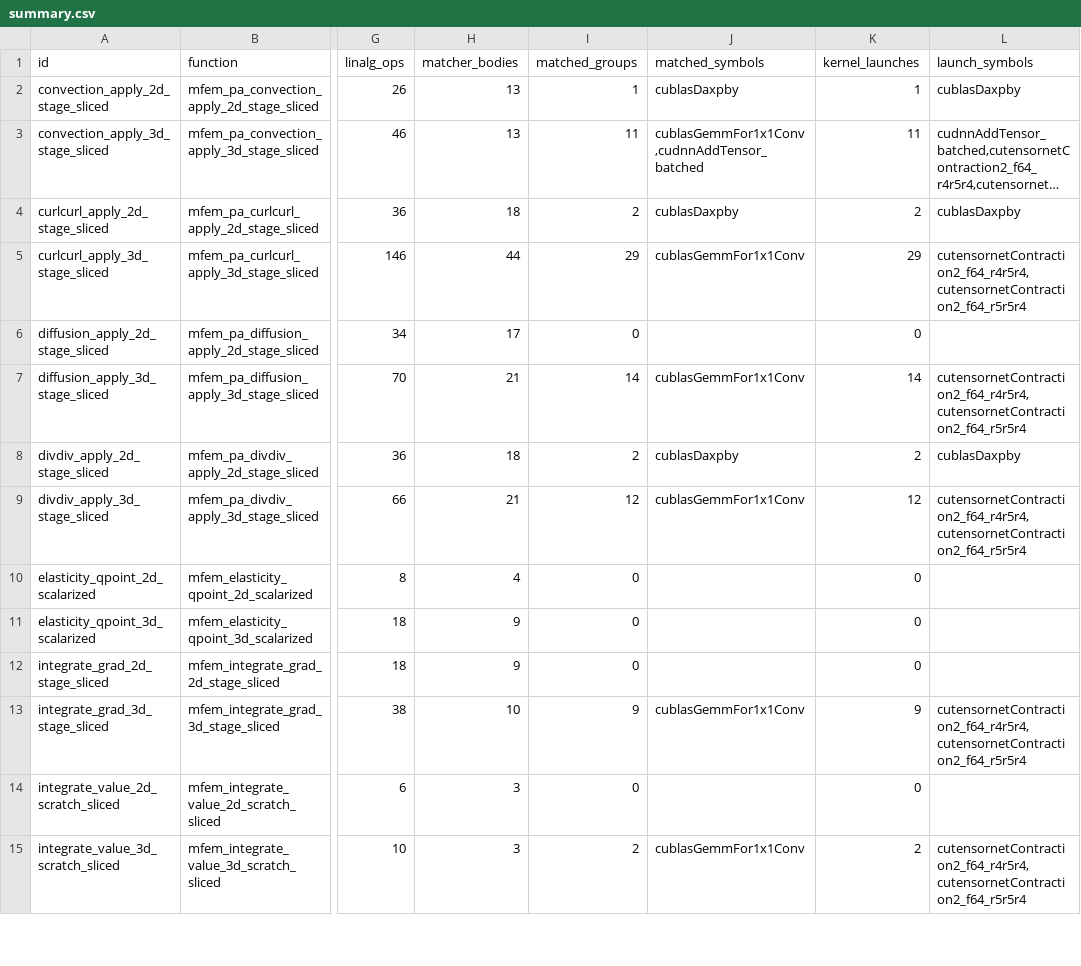
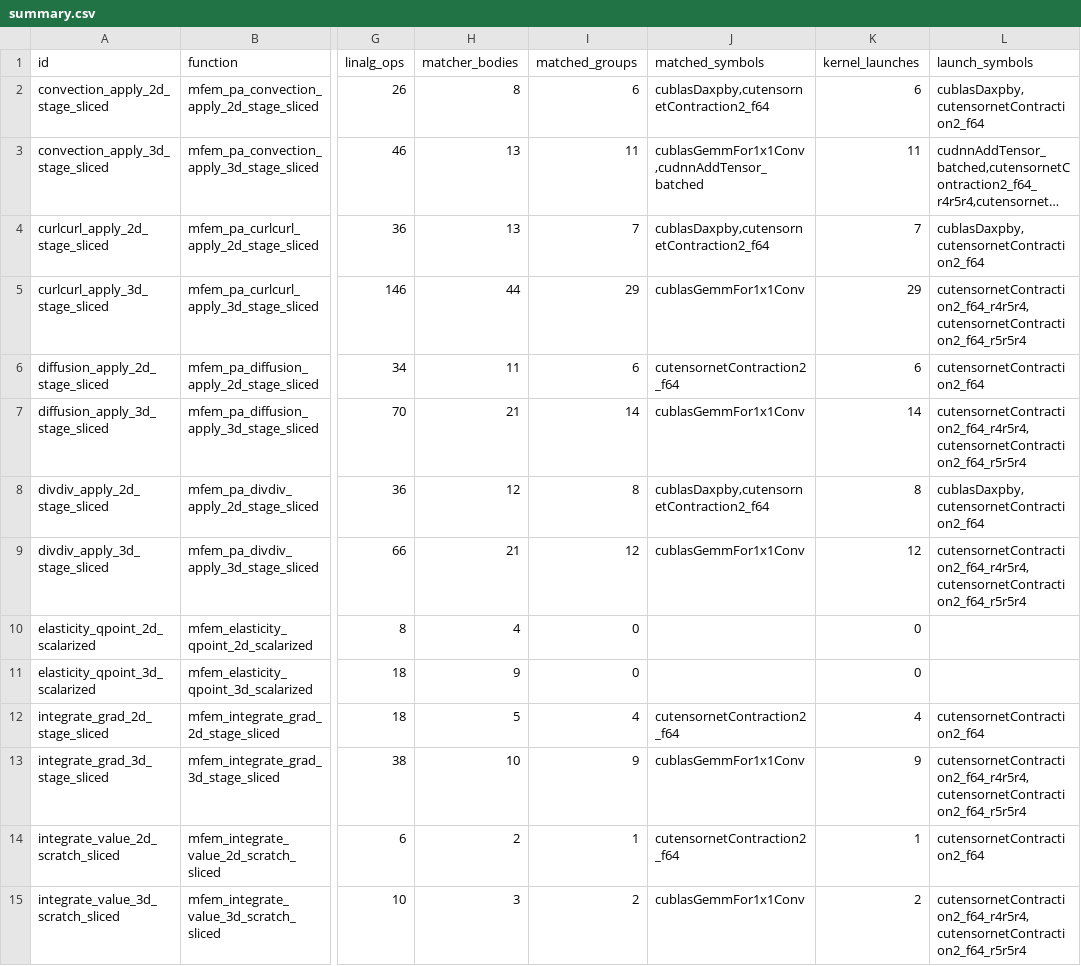
Before and after one commit to arpitj1/Polygeist, a CSV file: issues/mfem_c_kernels/match_results/summary.csv, drawn as a sheet; only a part is shown, gaps mark what is left out; long unchanged cells end in …; the diff covers the shown part only; the diff names each change by its address in the sheet, - before the commit and + after, or states it on an @@ line.

Commit message:
Generalize MFEM tensor contraction matching

```diff
--- a/issues/mfem_c_kernels/match_results/summary.csv
+++ b/issues/mfem_c_kernels/match_results/summary.csv
-H2 (matcher_bodies): 13
+H2 (matcher_bodies): 8
-I2 (matched_groups): 1
+I2 (matched_groups): 6
-J2 (matched_symbols): cublasDaxpby
+J2 (matched_symbols): cublasDaxpby,cutensornetContraction2_f64
-K2 (kernel_launches): 1
+K2 (kernel_launches): 6
-L2 (launch_symbols): cublasDaxpby
+L2 (launch_symbols): cublasDaxpby,cutensornetContraction2_f64
-H4 (matcher_bodies): 18
+H4 (matcher_bodies): 13
-I4 (matched_groups): 2
+I4 (matched_groups): 7
-J4 (matched_symbols): cublasDaxpby
+J4 (matched_symbols): cublasDaxpby,cutensornetContraction2_f64
-K4 (kernel_launches): 2
+K4 (kernel_launches): 7
-L4 (launch_symbols): cublasDaxpby
+L4 (launch_symbols): cublasDaxpby,cutensornetContraction2_f64
-H6 (matcher_bodies): 17
+H6 (matcher_bodies): 11
-I6 (matched_groups): 0
+I6 (matched_groups): 6
-J6 (matched_symbols): (empty)
+J6 (matched_symbols): cutensornetContraction2_f64
-K6 (kernel_launches): 0
+K6 (kernel_launches): 6
-L6 (launch_symbols): (empty)
+L6 (launch_symbols): cutensornetContraction2_f64
-H8 (matcher_bodies): 18
+H8 (matcher_bodies): 12
-I8 (matched_groups): 2
+I8 (matched_groups): 8
-J8 (matched_symbols): cublasDaxpby
+J8 (matched_symbols): cublasDaxpby,cutensornetContraction2_f64
-K8 (kernel_launches): 2
+K8 (kernel_launches): 8
-L8 (launch_symbols): cublasDaxpby
+L8 (launch_symbols): cublasDaxpby,cutensornetContraction2_f64
-H12 (matcher_bodies): 9
+H12 (matcher_bodies): 5
-I12 (matched_groups): 0
+I12 (matched_groups): 4
-J12 (matched_symbols): (empty)
+J12 (matched_symbols): cutensornetContraction2_f64
-K12 (kernel_launches): 0
+K12 (kernel_launches): 4
-L12 (launch_symbols): (empty)
+L12 (launch_symbols): cutensornetContraction2_f64
-H14 (matcher_bodies): 3
+H14 (matcher_bodies): 2
-I14 (matched_groups): 0
+I14 (matched_groups): 1
-J14 (matched_symbols): (empty)
+J14 (matched_symbols): cutensornetContraction2_f64
-K14 (kernel_launches): 0
+K14 (kernel_launches): 1
-L14 (launch_symbols): (empty)
+L14 (launch_symbols): cutensornetContraction2_f64
```
Also changed, not shown: 21 edited cells elsewhere in this file, 34 other files.
